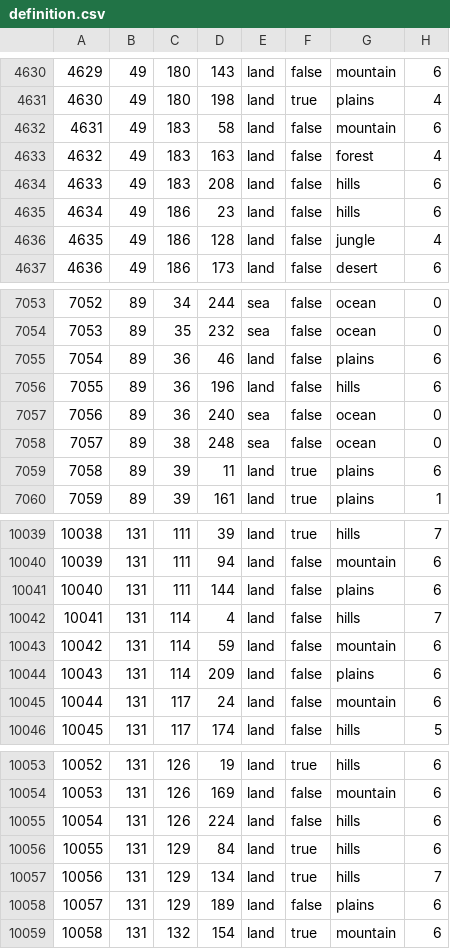
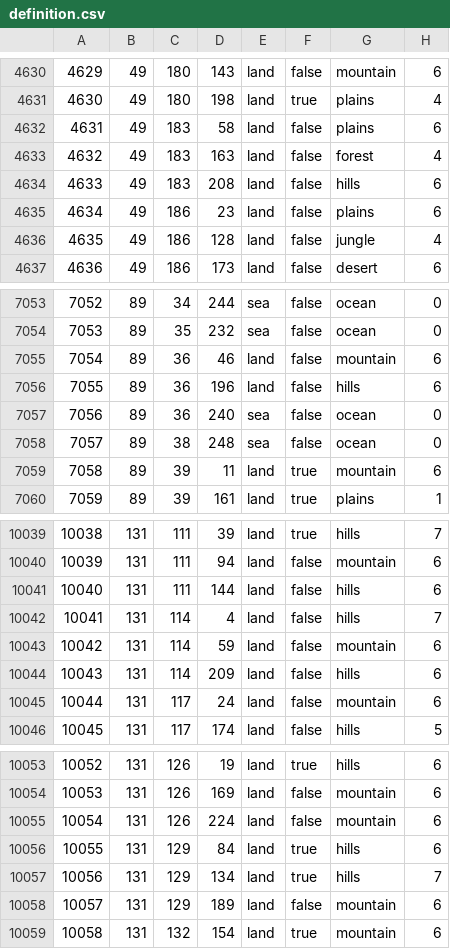
Before and after one commit to Vodanov/tzarmodgit6.0, a CSV file: map/definition.csv, drawn as a sheet; only a part is shown, gaps mark what is left out; the diff covers the shown part only.

```diff
--- a/map/definition.csv
+++ b/map/definition.csv
@@ -4631,6 +4631,6 @@
 4630;49;180;198;land;true;plains;4
-4631;49;183;58;land;false;mountain;6
+4631;49;183;58;land;false;plains;6
 4632;49;183;163;land;false;forest;4
 4633;49;183;208;land;false;hills;6
-4634;49;186;23;land;false;hills;6
+4634;49;186;23;land;false;plains;6
 4635;49;186;128;land;false;jungle;4
@@ -7054,3 +7054,3 @@
 7053;89;35;232;sea;false;ocean;0
-7054;89;36;46;land;false;plains;6
+7054;89;36;46;land;false;mountain;6
 7055;89;36;196;land;false;hills;6
@@ -7058,3 +7058,3 @@
 7057;89;38;248;sea;false;ocean;0
-7058;89;39;11;land;true;plains;6
+7058;89;39;11;land;true;mountain;6
 7059;89;39;161;land;true;plains;1
@@ -10040,6 +10040,6 @@
 10039;131;111;94;land;false;mountain;6
-10040;131;111;144;land;false;plains;6
+10040;131;111;144;land;false;hills;6
 10041;131;114;4;land;false;hills;7
 10042;131;114;59;land;false;mountain;6
-10043;131;114;209;land;false;plains;6
+10043;131;114;209;land;false;hills;6
 10044;131;117;24;land;false;mountain;6
@@ -10054,6 +10054,6 @@
 10053;131;126;169;land;false;mountain;6
-10054;131;126;224;land;false;hills;6
+10054;131;126;224;land;false;mountain;6
 10055;131;129;84;land;true;hills;6
 10056;131;129;134;land;true;hills;7
-10057;131;129;189;land;false;plains;6
+10057;131;129;189;land;false;mountain;6
 10058;131;132;154;land;true;mountain;6
```
Also changed, not shown: 84 edited cells elsewhere in this file, 18 other files.
